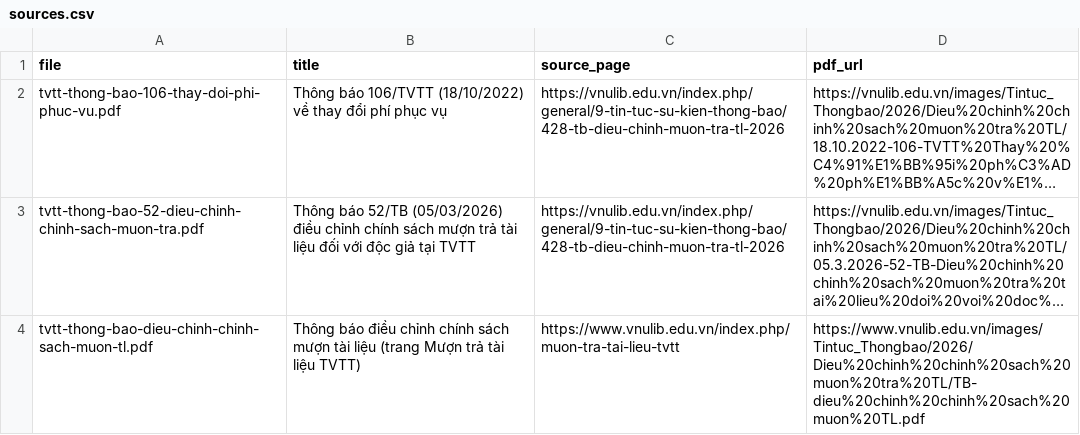
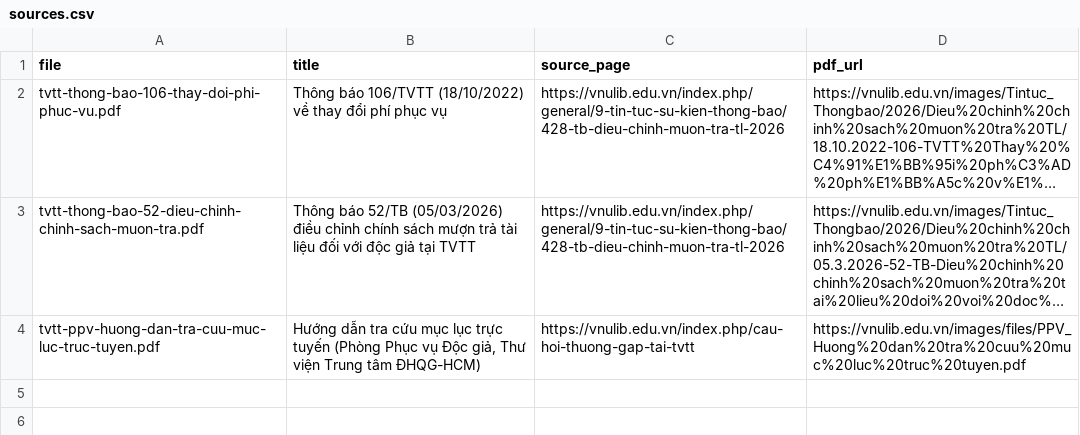
Before and after one commit to VinUni-AI20k/K4-L3A-RAG-Pipeline, a CSV file: data/landing/legal/sources.csv, drawn as a sheet; long unchanged cells end in …; removed rows and columns are numbered as before the commit, all else as after; the diff names each change by its address in the sheet, - before the commit and + after, or states it on an @@ line.

```diff
--- a/data/landing/legal/sources.csv
+++ b/data/landing/legal/sources.csv
-row 4: tvtt-thong-bao-dieu-chinh-chinh-sach-muon-tl.pdf | Thông báo điều chỉnh chính sách mượn tài liệu (trang Mượn trả tài liệu TVTT) | https://www.vnulib.edu.vn/index.php/muon-tra-tai-lieu-tvtt | https://www.vnulib.edu.vn/images/Tintuc_Thongbao/2026/Dieu%20chinh%20chinh%20sach%20muon%20tra%20TL/TB-dieu%20chinh%20chinh%20sach%20muon%20TL.pdf
+row 4: tvtt-ppv-huong-dan-tra-cuu-muc-luc-truc-tuyen.pdf | Hướng dẫn tra cứu mục lục trực tuyến (Phòng Phục vụ Độc giả, Thư viện Trung tâm ĐHQG-HCM) | https://vnulib.edu.vn/index.php/cau-hoi-thuong-gap-tai-tvtt | https://vnulib.edu.vn/images/files/PPV_Huong%20dan%20tra%20cuu%20muc%20luc%20truc%20tuyen.pdf
```
Also changed, not shown: 19 other files.
